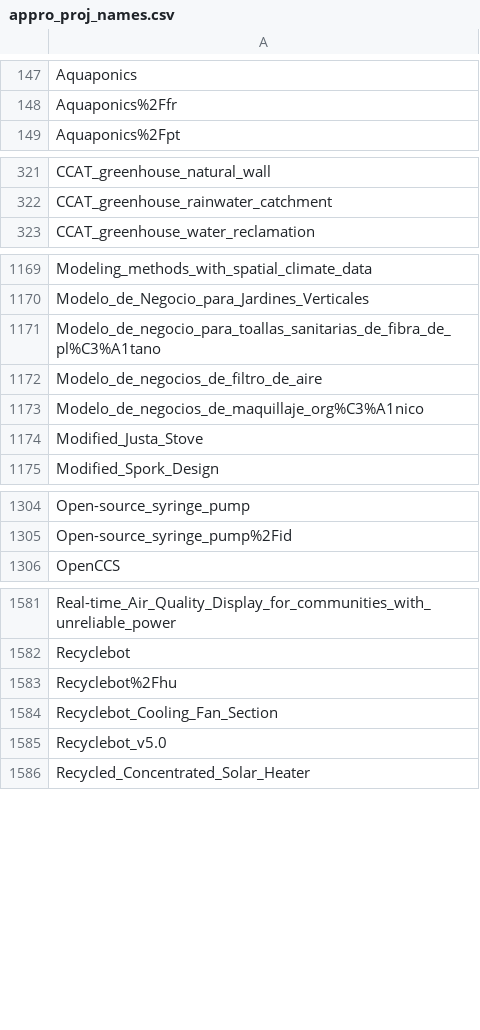
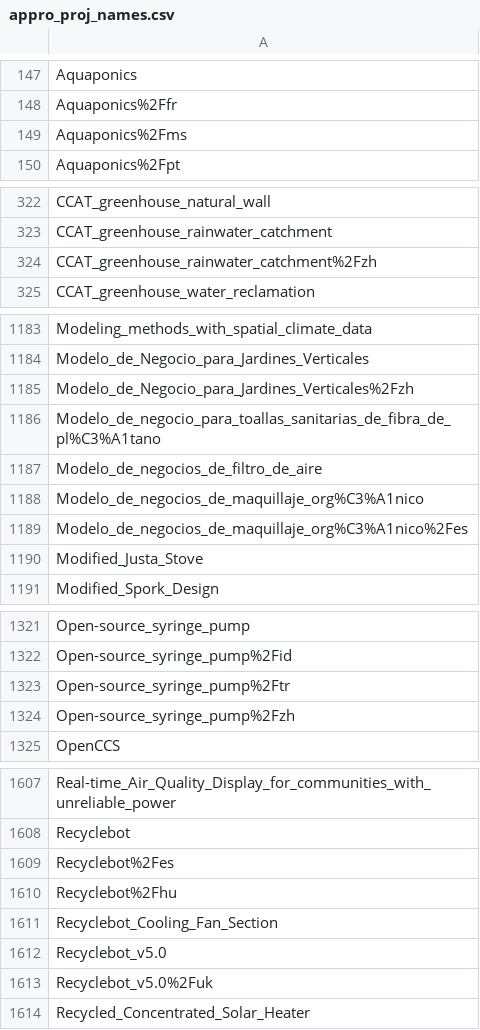
Before and after one commit to OPEN-NEXT/LOSH-Appropedia-Scraper, a CSV file: appro_proj_names.csv, drawn as a sheet; only a part is shown, gaps mark what is left out; the diff covers the shown part only.

```diff
--- a/appro_proj_names.csv
+++ b/appro_proj_names.csv
@@ -148,2 +148,3 @@ Aquaponics
 Aquaponics%2Ffr
+Aquaponics%2Fms
 Aquaponics%2Fpt
@@ -322,2 +323,3 @@ CCAT_greenhouse_natural_wall
 CCAT_greenhouse_rainwater_catchment
+CCAT_greenhouse_rainwater_catchment%2Fzh
 CCAT_greenhouse_water_reclamation
@@ -1170,2 +1184,3 @@ Modeling_methods_with_spatial_climate_data
 Modelo_de_Negocio_para_Jardines_Verticales
+Modelo_de_Negocio_para_Jardines_Verticales%2Fzh
 Modelo_de_negocio_para_toallas_sanitarias_de_fibra_de_pl%C3%A1tano
@@ -1173,2 +1188,3 @@ Modelo_de_negocios_de_filtro_de_aire
 Modelo_de_negocios_de_maquillaje_org%C3%A1nico
+Modelo_de_negocios_de_maquillaje_org%C3%A1nico%2Fes
 Modified_Justa_Stove
@@ -1305,2 +1322,4 @@ Open-source_syringe_pump
 Open-source_syringe_pump%2Fid
+Open-source_syringe_pump%2Ftr
+Open-source_syringe_pump%2Fzh
 OpenCCS
@@ -1582,2 +1608,3 @@ Real-time_Air_Quality_Display_for_communities_with_unreliable_power
 Recyclebot
+Recyclebot%2Fes
 Recyclebot%2Fhu
@@ -1585,2 +1612,3 @@ Recyclebot_Cooling_Fan_Section
 Recyclebot_v5.0
+Recyclebot_v5.0%2Fuk
 Recycled_Concentrated_Solar_Heater
```
Also changed, not shown: 26 added rows elsewhere in this file, appro_yaml_urls.csv, 1 other file.
